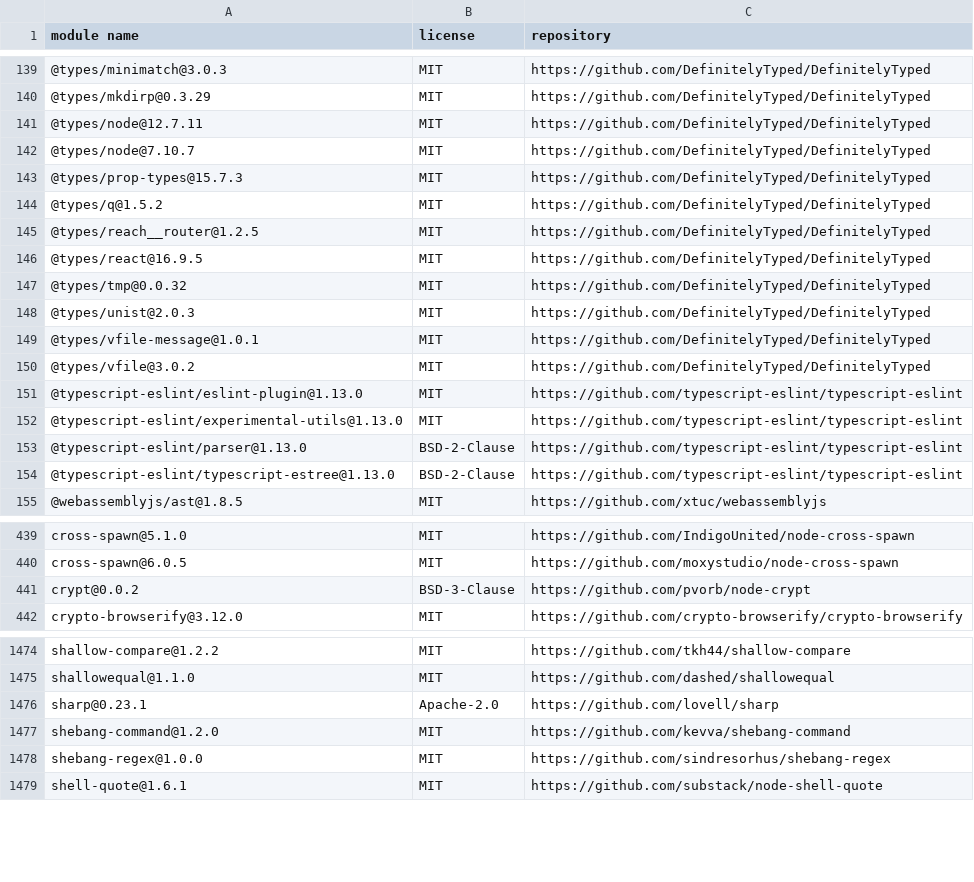
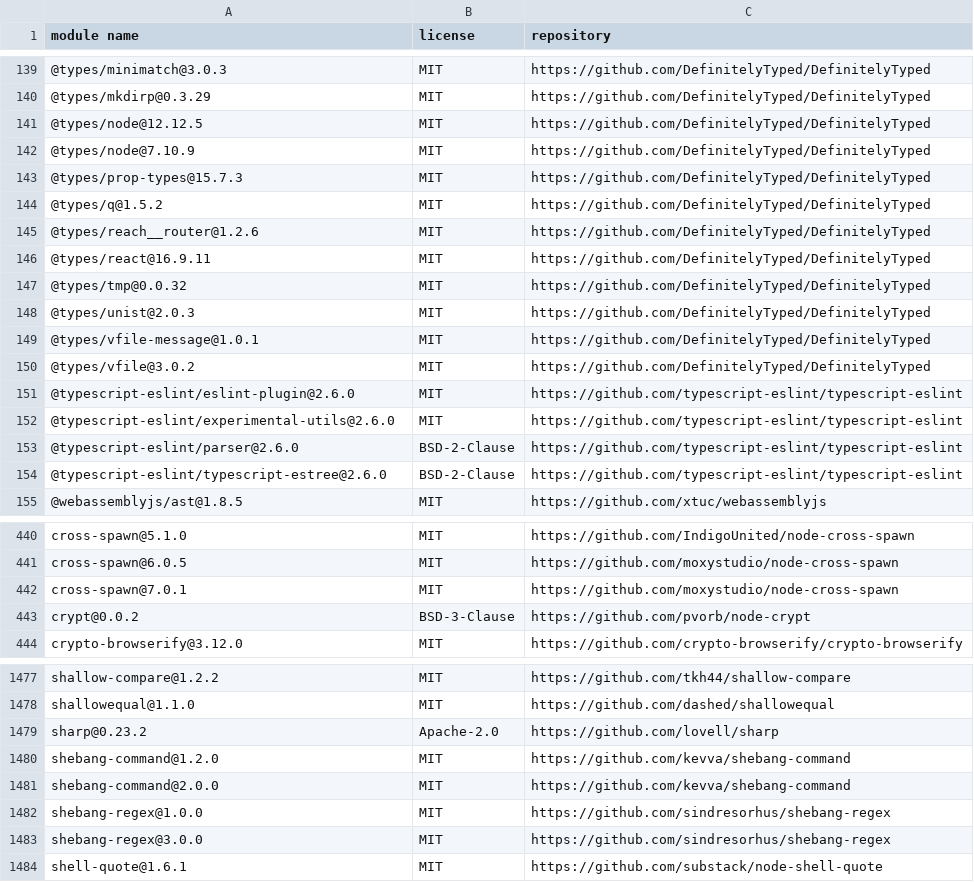
Before and after one commit to gelue-club/gelue.club, a CSV file: docs/licenses-production.csv, drawn as a sheet; only a part is shown, gaps mark what is left out; the diff covers the shown part only.

```diff
--- a/docs/licenses-production.csv
+++ b/docs/licenses-production.csv
@@ -140,8 +140,8 @@
 "@types/mkdirp@0.3.29","MIT","https://github.com/DefinitelyTyped/DefinitelyTyped"
-"@types/node@12.7.11","MIT","https://github.com/DefinitelyTyped/DefinitelyTyped"
-"@types/node@7.10.7","MIT","https://github.com/DefinitelyTyped/DefinitelyTyped"
+"@types/node@12.12.5","MIT","https://github.com/DefinitelyTyped/DefinitelyTyped"
+"@types/node@7.10.9","MIT","https://github.com/DefinitelyTyped/DefinitelyTyped"
 "@types/prop-types@15.7.3","MIT","https://github.com/DefinitelyTyped/DefinitelyTyped"
 "@types/q@1.5.2","MIT","https://github.com/DefinitelyTyped/DefinitelyTyped"
-"@types/reach__router@1.2.5","MIT","https://github.com/DefinitelyTyped/DefinitelyTyped"
-"@types/react@16.9.5","MIT","https://github.com/DefinitelyTyped/DefinitelyTyped"
+"@types/reach__router@1.2.6","MIT","https://github.com/DefinitelyTyped/DefinitelyTyped"
+"@types/react@16.9.11","MIT","https://github.com/DefinitelyTyped/DefinitelyTyped"
 "@types/tmp@0.0.32","MIT","https://github.com/DefinitelyTyped/DefinitelyTyped"
@@ -150,6 +150,6 @@
 "@types/vfile@3.0.2","MIT","https://github.com/DefinitelyTyped/DefinitelyTyped"
-"@typescript-eslint/eslint-plugin@1.13.0","MIT","https://github.com/typescript-eslint/typescript-eslint"
-"@typescript-eslint/experimental-utils@1.13.0","MIT","https://github.com/typescript-eslint/typescript-eslint"
-"@typescript-eslint/parser@1.13.0","BSD-2-Clause","https://github.com/typescript-eslint/typescript-eslint"
-"@typescript-eslint/typescript-estree@1.13.0","BSD-2-Clause","https://github.com/typescript-eslint/typescript-eslint"
+"@typescript-eslint/eslint-plugin@2.6.0","MIT","https://github.com/typescript-eslint/typescript-eslint"
+"@typescript-eslint/experimental-utils@2.6.0","MIT","https://github.com/typescript-eslint/typescript-eslint"
+"@typescript-eslint/parser@2.6.0","BSD-2-Clause","https://github.com/typescript-eslint/typescript-eslint"
+"@typescript-eslint/typescript-estree@2.6.0","BSD-2-Clause","https://github.com/typescript-eslint/typescript-eslint"
 "@webassemblyjs/ast@1.8.5","MIT","https://github.com/xtuc/webassemblyjs"
@@ -440,2 +441,3 @@
 "cross-spawn@6.0.5","MIT","https://github.com/moxystudio/node-cross-spawn"
+"cross-spawn@7.0.1","MIT","https://github.com/moxystudio/node-cross-spawn"
 "crypt@0.0.2","BSD-3-Clause","https://github.com/pvorb/node-crypt"
@@ -1475,5 +1478,7 @@
 "shallowequal@1.1.0","MIT","https://github.com/dashed/shallowequal"
-"sharp@0.23.1","Apache-2.0","https://github.com/lovell/sharp"
+"sharp@0.23.2","Apache-2.0","https://github.com/lovell/sharp"
 "shebang-command@1.2.0","MIT","https://github.com/kevva/shebang-command"
+"shebang-command@2.0.0","MIT","https://github.com/kevva/shebang-command"
 "shebang-regex@1.0.0","MIT","https://github.com/sindresorhus/shebang-regex"
+"shebang-regex@3.0.0","MIT","https://github.com/sindresorhus/shebang-regex"
 "shell-quote@1.6.1","MIT","https://github.com/substack/node-shell-quote"
```
Also changed, not shown: 11 added rows, 4 removed rows and 99 edited cells elsewhere in this file, docs/licenses-development.csv, 2 other files.
